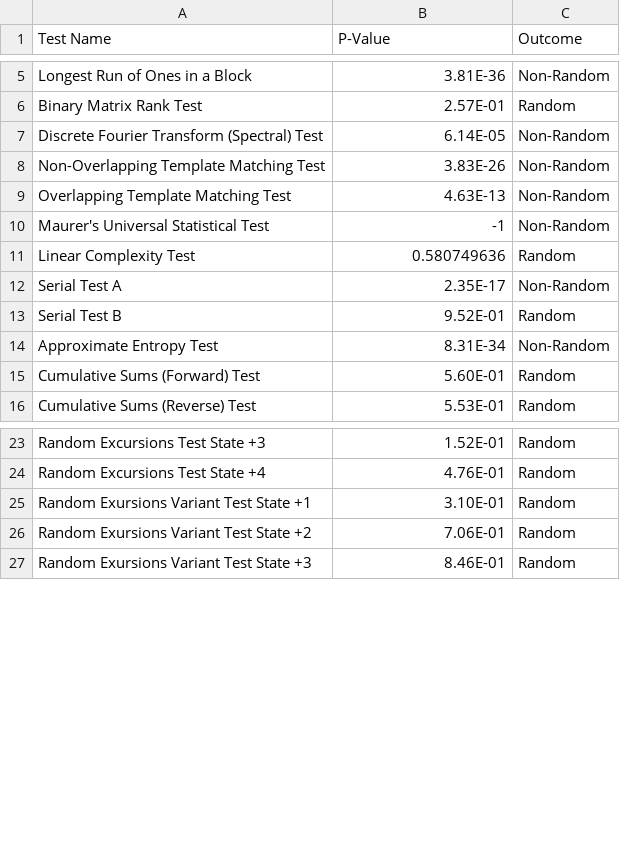
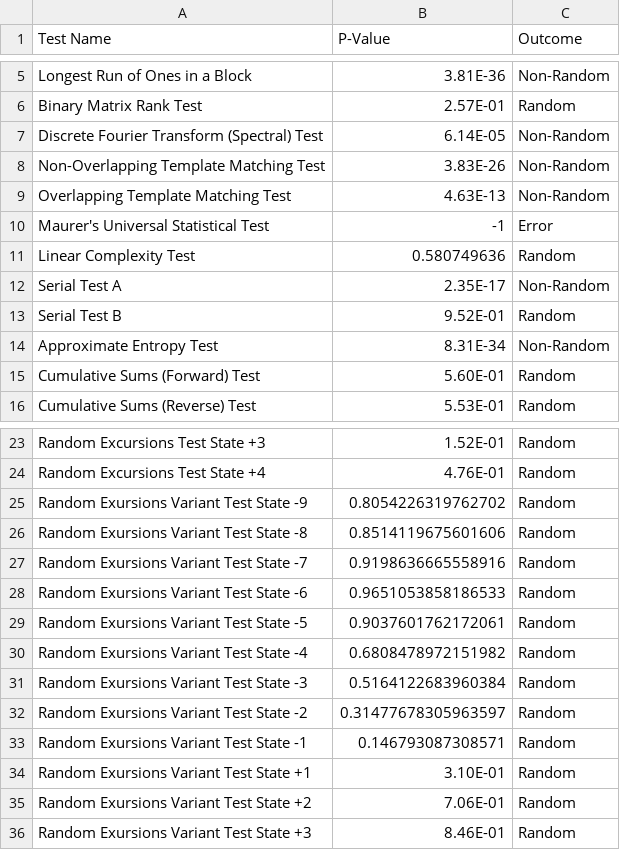
Before and after one commit to doughnutgod/PulsarPioneers, a CSV file: pulsaryBinaryDataResultsCSV/PULSAR2_Tested_All.csv, drawn as a sheet; only a part is shown, gaps mark what is left out.

```diff
--- a/pulsaryBinaryDataResultsCSV/PULSAR2_Tested_All.csv
+++ b/pulsaryBinaryDataResultsCSV/PULSAR2_Tested_All.csv
@@ -9,3 +9,3 @@ Non-Overlapping Template Matching Test,3.83E-26,Non-Random
 Overlapping Template Matching Test,4.63E-13,Non-Random
-Maurer's Universal Statistical Test,-1,Non-Random
+Maurer's Universal Statistical Test,-1,Error
 Linear Complexity Test,0.580749636,Random
@@ -24,2 +24,11 @@ Random Excursions Test State +3,1.52E-01,Random
 Random Excursions Test State +4,4.76E-01,Random
+Random Exursions Variant Test State -9,0.8054226319762702,Random
+Random Exursions Variant Test State -8,0.8514119675601606,Random
+Random Exursions Variant Test State -7,0.9198636665558916,Random
+Random Exursions Variant Test State -6,0.9651053858186533,Random
+Random Exursions Variant Test State -5,0.9037601762172061,Random
+Random Exursions Variant Test State -4,0.6808478972151982,Random
+Random Exursions Variant Test State -3,0.5164122683960384,Random
+Random Exursions Variant Test State -2,0.31477678305963597,Random
+Random Exursions Variant Test State -1,0.146793087308571,Random
 Random Exursions Variant Test State +1,3.10E-01,Random
```
Also changed, not shown: pulsaryBinaryDataResultsCSV/PULSAR1_Tested_All.csv, pulsaryBinaryDataResultsCSV/PULSAR3_Tested_5ths.csv, 17 other files.
